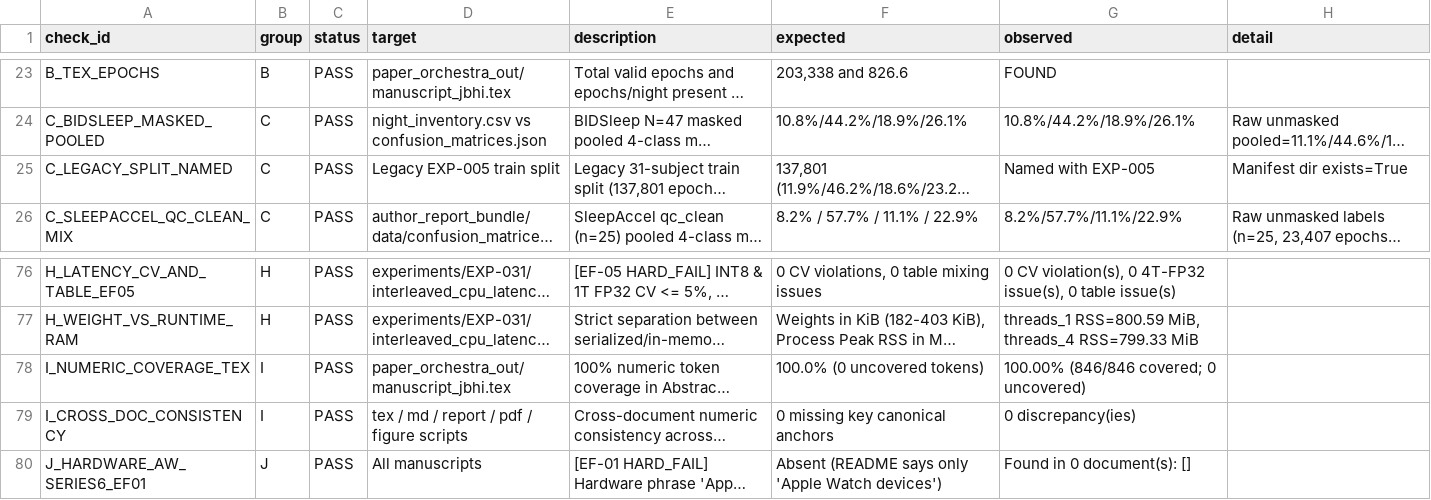
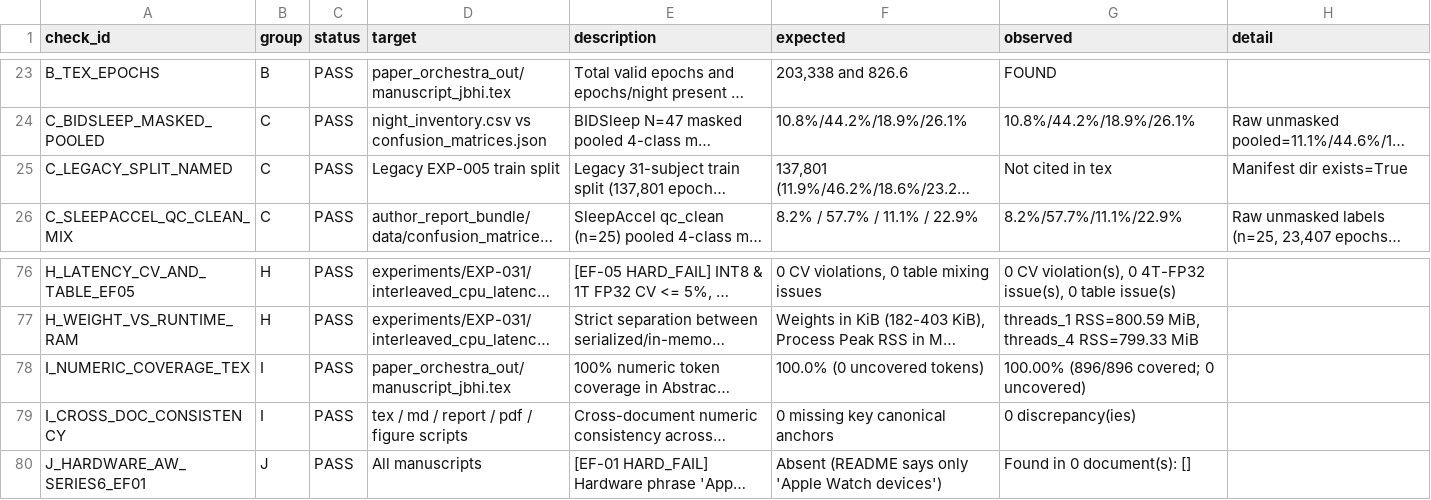
Before and after one commit to jbjoyk/A-Multi-Night-Instantaneous-Heart-Rate-and-Accelerometry-, a CSV file: docs/verification/verification_report.csv, drawn as a sheet; only a part is shown, gaps mark what is left out; long unchanged cells end in …; the diff names each change by its address in the sheet, - before the commit and + after, or states it on an @@ line.

Commit message:
manuscript: assemble final IEEE J-BHI submission package, supplement, TRIPOD+AI checklist, and cover letter

```diff
--- a/docs/verification/verification_report.csv
+++ b/docs/verification/verification_report.csv
-G25 (observed): Named with EXP-005
+G25 (observed): Not cited in tex
-G78 (observed): 100.00% (846/846 covered; 0 uncovered)
+G78 (observed): 100.00% (896/896 covered; 0 uncovered)
```
Also changed, not shown: 9 other files.
